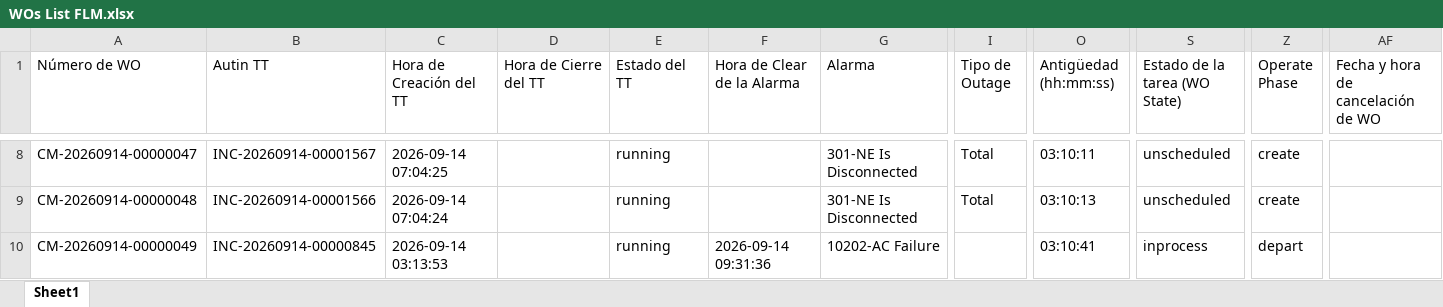
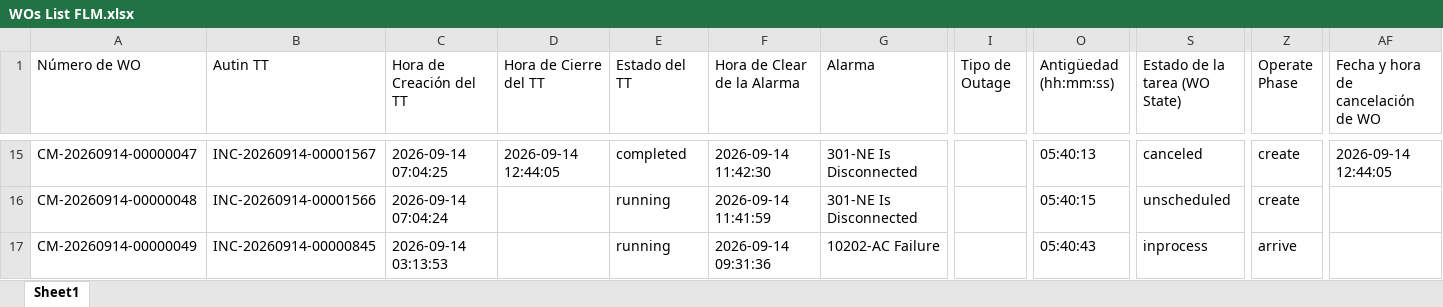
Before and after one commit to hanzpierre-zhan/Nucleus, an Excel workbook: scripts/WOs List FLM.xlsx, sheet Sheet1, drawn as a sheet; only a part is shown, gaps mark what is left out; values as stored, in another font and other column widths than the file's, no borders; addresses are those after the commit; the diff covers the shown part only; the diff names each change by its address in the sheet, - before the commit and + after, or states it on an @@ line.

```diff
--- a/scripts/WOs List FLM.xlsx (sheet Sheet1)
+++ b/scripts/WOs List FLM.xlsx (sheet Sheet1)
-D15 (Hora de Cierre del TT): (empty)
+D15 (Hora de Cierre del TT): 2026-09-14 12:44:05
-E15 (Estado del TT): running
+E15 (Estado del TT): completed
-F15 (Hora de Clear de la Alarma): (empty)
+F15 (Hora de Clear de la Alarma): 2026-09-14 11:42:30
-I15:I16 (Tipo de Outage): Total
+I15:I16 (Tipo de Outage): (empty)
-O15 (Antigüedad (hh:mm:ss)): 03:10:11
+O15 (Antigüedad (hh:mm:ss)): 05:40:13
-S15 (Estado de la tarea (WO State)): unscheduled
+S15 (Estado de la tarea (WO State)): canceled
-AF15: (empty)
+AF15: 2026-09-14 12:44:05
-F16 (Hora de Clear de la Alarma): (empty)
+F16 (Hora de Clear de la Alarma): 2026-09-14 11:41:59
-O16 (Antigüedad (hh:mm:ss)): 03:10:13
+O16 (Antigüedad (hh:mm:ss)): 05:40:15
-O17 (Antigüedad (hh:mm:ss)): 03:10:41
+O17 (Antigüedad (hh:mm:ss)): 05:40:43
-Z17 (Operate Phase): depart
+Z17 (Operate Phase): arrive
```
Also changed, not shown: 7 added rows, 15 removed rows and 221 edited cells elsewhere in this sheet, scripts/WOs List PEXT.xlsx, 6 other files.
